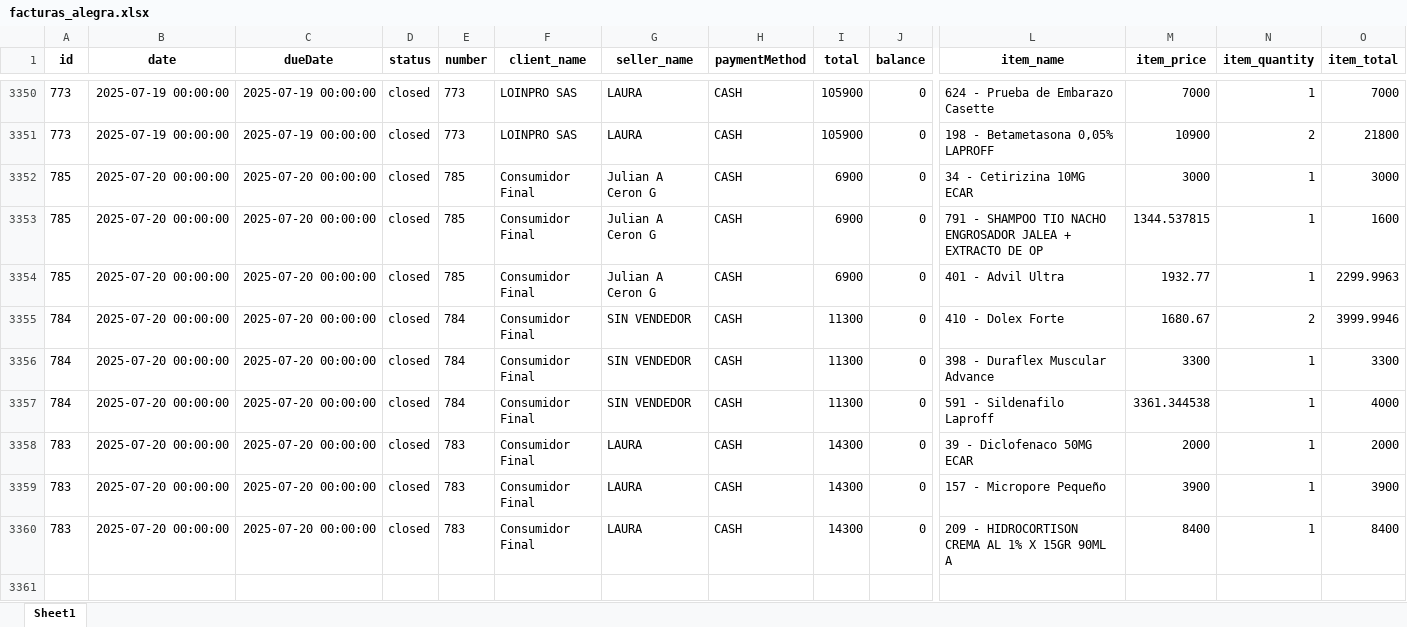
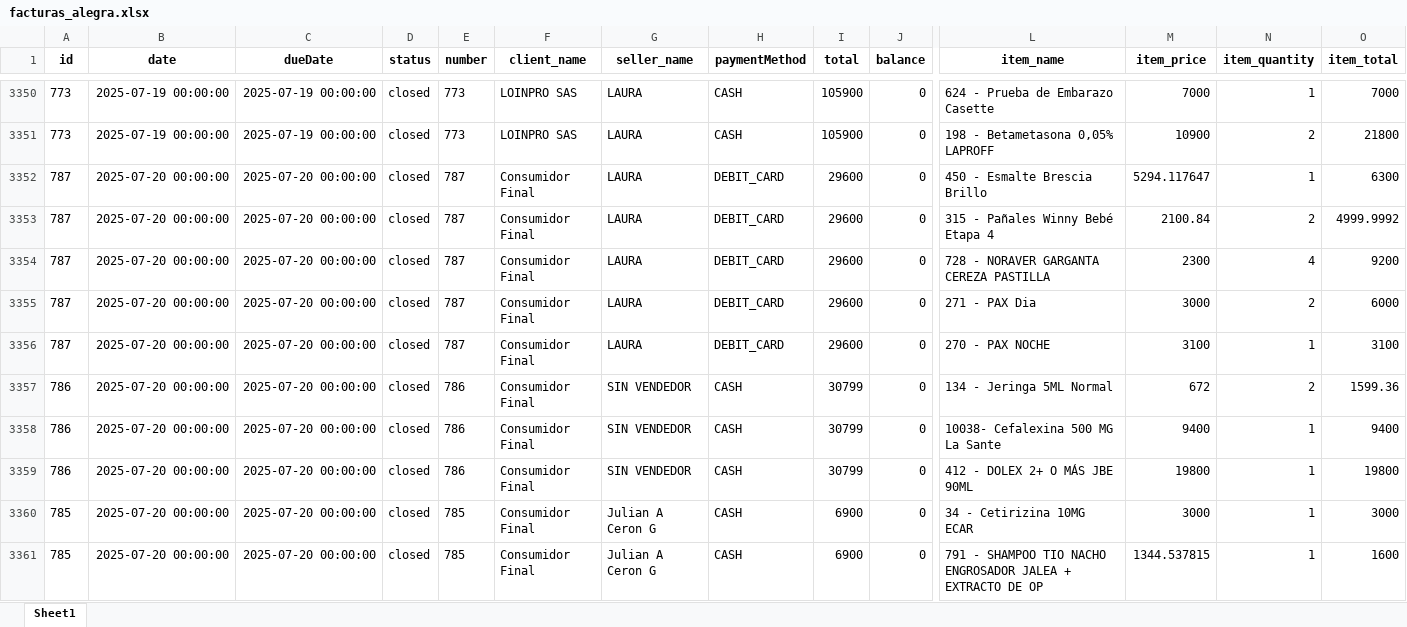
Before and after one commit to Sg0820/actualizar-facturas-alegra, an Excel workbook: facturas_alegra.xlsx, sheet Sheet1, drawn as a sheet; only a part is shown, gaps mark what is left out; the shorter side is filled out with more unchanged rows; values as stored, in another font and other column widths than the file's, no borders; rows hold the shown columns only; the diff names each change by its address in the sheet, - before the commit and + after, or states it on an @@ line.

```diff
--- a/facturas_alegra.xlsx (sheet Sheet1)
+++ b/facturas_alegra.xlsx (sheet Sheet1)
+row 3352: 787 | 2025-07-20 00:00:00 | 2025-07-20 00:00:00 | closed | 787 | Consumidor Final | LAURA | DEBIT_CARD | 29600 | 0 | 450 - Esmalte Brescia Brillo | 5294.117647 | 1 | 6300
+row 3353: 787 | 2025-07-20 00:00:00 | 2025-07-20 00:00:00 | closed | 787 | Consumidor Final | LAURA | DEBIT_CARD | 29600 | 0 | 315 - Pañales Winny Bebé Etapa 4 | 2100.84 | 2 | 4999.9992
+row 3354: 787 | 2025-07-20 00:00:00 | 2025-07-20 00:00:00 | closed | 787 | Consumidor Final | LAURA | DEBIT_CARD | 29600 | 0 | 728 - NORAVER GARGANTA CEREZA PASTILLA | 2300 | 4 | 9200
+row 3355: 787 | 2025-07-20 00:00:00 | 2025-07-20 00:00:00 | closed | 787 | Consumidor Final | LAURA | DEBIT_CARD | 29600 | 0 | 271 - PAX Dia | 3000 | 2 | 6000
+row 3356: 787 | 2025-07-20 00:00:00 | 2025-07-20 00:00:00 | closed | 787 | Consumidor Final | LAURA | DEBIT_CARD | 29600 | 0 | 270 - PAX NOCHE | 3100 | 1 | 3100
+row 3357: 786 | 2025-07-20 00:00:00 | 2025-07-20 00:00:00 | closed | 786 | Consumidor Final | SIN VENDEDOR | CASH | 30799 | 0 | 134 - Jeringa 5ML Normal | 672 | 2 | 1599.36
+row 3358: 786 | 2025-07-20 00:00:00 | 2025-07-20 00:00:00 | closed | 786 | Consumidor Final | SIN VENDEDOR | CASH | 30799 | 0 | 10038- Cefalexina 500 MG La Sante | 9400 | 1 | 9400
+row 3359: 786 | 2025-07-20 00:00:00 | 2025-07-20 00:00:00 | closed | 786 | Consumidor Final | SIN VENDEDOR | CASH | 30799 | 0 | 412 - DOLEX 2+ O MÁS JBE 90ML | 19800 | 1 | 19800
```
Also changed, not shown: inventario_alegra.xlsx.
